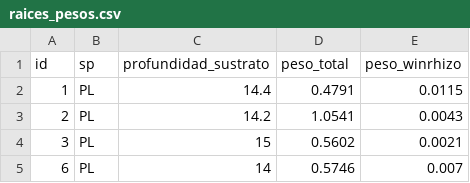
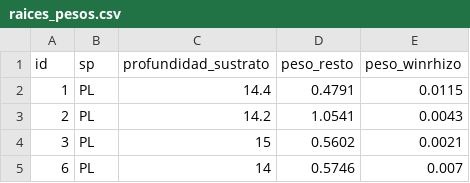
Before and after one commit to andresdgalan/METHYL-DEFENSE, a CSV file: raices_pesos.csv, drawn as a sheet; only a part is shown.

```diff
--- a/raices_pesos.csv
+++ b/raices_pesos.csv
@@ -1,2 +1,2 @@
-id,sp,profundidad_sustrato,peso_total,peso_winrhizo
+id,sp,profundidad_sustrato,peso_resto,peso_winrhizo
 1,PL,14.4,0.4791,0.0115
```
Also changed, not shown: 3 other files.
